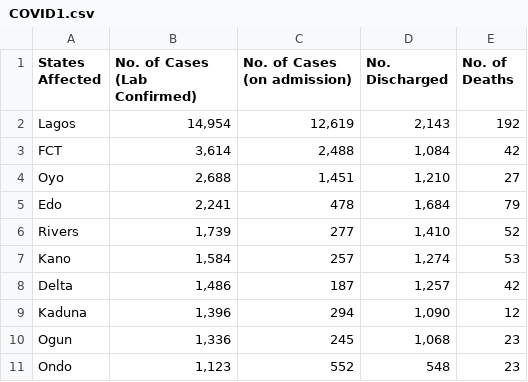
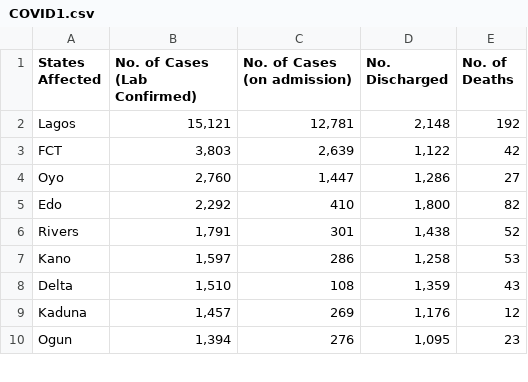
Before and after one commit to Pydare/Dataset-For-COVID-19-Nigeria, a CSV file: Dataset-For-COVID-19-Nigeria/COVID1.csv, drawn as a sheet; only a part is shown; the diff covers the shown part only.

```diff
--- a/Dataset-For-COVID-19-Nigeria/COVID1.csv
+++ b/Dataset-For-COVID-19-Nigeria/COVID1.csv
@@ -1,11 +1,10 @@
 States Affected,No. of Cases (Lab Confirmed),No. of Cases (on admission),No. Discharged,No. of Deaths
-Lagos,"14,954","12,619","2,143",192
-FCT,"3,614","2,488","1,084",42
-Oyo,"2,688","1,451","1,210",27
-Edo,"2,241",478,"1,684",79
-Rivers,"1,739",277,"1,410",52
-Kano,"1,584",257,"1,274",53
-Delta,"1,486",187,"1,257",42
-Kaduna,"1,396",294,"1,090",12
-Ogun,"1,336",245,"1,068",23
-Ondo,"1,123",552,548,23
+Lagos,"15,121","12,781","2,148",192
+FCT,"3,803","2,639","1,122",42
+Oyo,"2,760","1,447","1,286",27
+Edo,"2,292",410,"1,800",82
+Rivers,"1,791",301,"1,438",52
+Kano,"1,597",286,"1,258",53
+Delta,"1,510",108,"1,359",43
+Kaduna,"1,457",269,"1,176",12
+Ogun,"1,394",276,"1,095",23
```
Also changed, not shown: 3 added rows, 2 removed rows and 18 edited cells elsewhere in this file, 1 other file.
